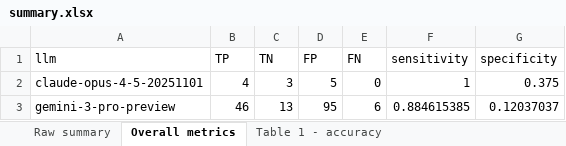
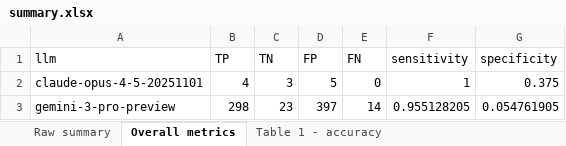
Before and after one commit to stormliucong/wes-wgs-pa-app, an Excel workbook: data/results/summary.xlsx, sheet Overall metrics, drawn as a sheet; values as stored, in another font and other column widths than the file's, no borders; the diff names each change by its address in the sheet, - before the commit and + after, or states it on an @@ line.

```diff
--- a/data/results/summary.xlsx (sheet Overall metrics)
+++ b/data/results/summary.xlsx (sheet Overall metrics)
-B3 (TP): 46
+B3 (TP): 298
-C3 (TN): 13
+C3 (TN): 23
-D3 (FP): 95
+D3 (FP): 397
-E3 (FN): 6
+E3 (FN): 14
-F3 (sensitivity): 0.884615385
+F3 (sensitivity): 0.955128205
-G3 (specificity): 0.12037037
+G3 (specificity): 0.054761905
```
Also changed, not shown: sheet Raw summary, sheet Table 3 - ICD codes, sheet Table 1 - accuracy, sheet Table 2 - clinical info, other sheet tabs, 2 other files.
